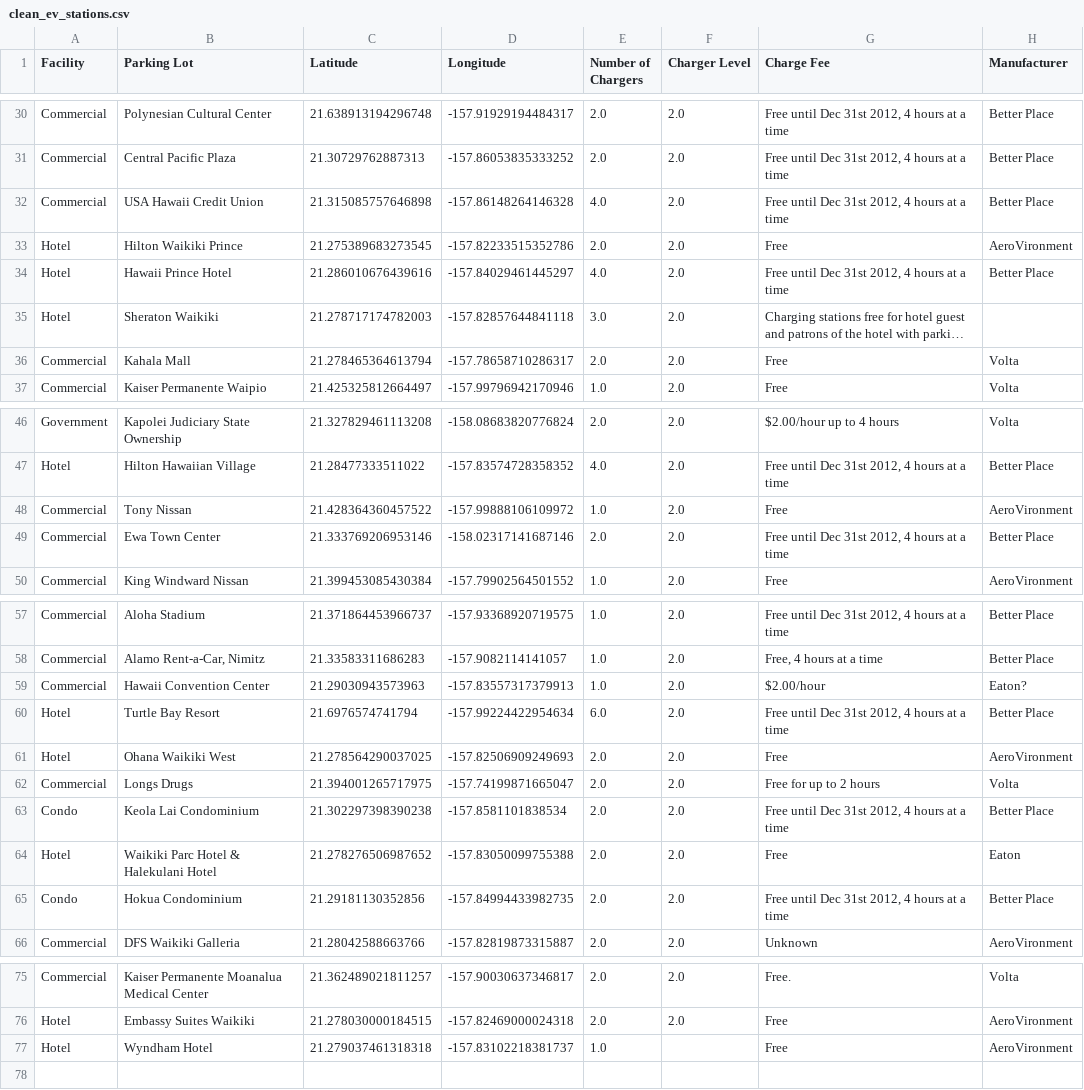
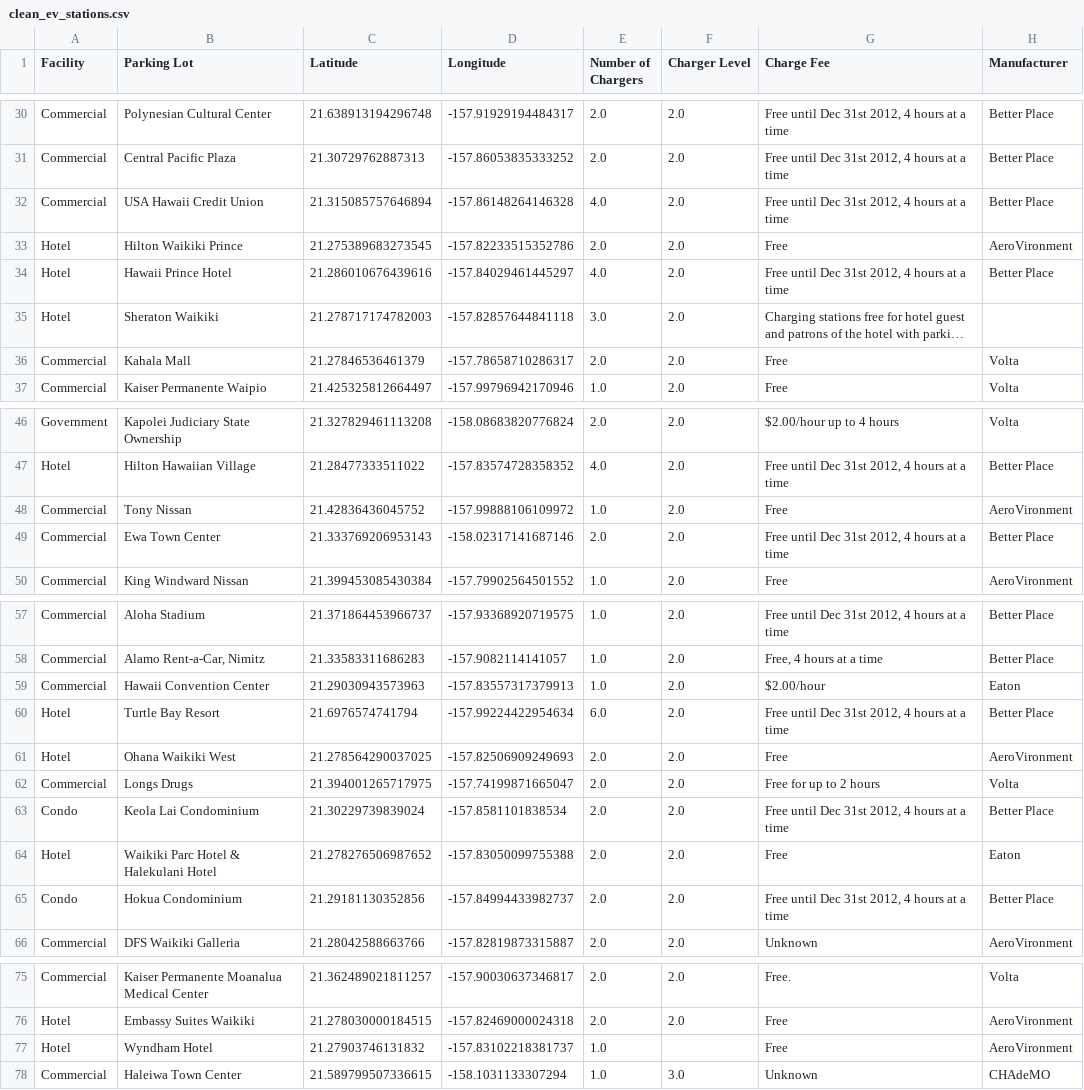
Before and after one commit to johankn/EV-charging-stations-dashboard, a CSV file: backend/data/clean_ev_stations.csv, drawn as a sheet; only a part is shown, gaps mark what is left out; long unchanged cells end in …; the diff covers the shown part only; the diff names each change by its address in the sheet, - before the commit and + after, or states it on an @@ line.

Commit message:
changed dataset

```diff
--- a/backend/data/clean_ev_stations.csv
+++ b/backend/data/clean_ev_stations.csv
-C32 (Latitude): 21.315085757646898
+C32 (Latitude): 21.315085757646894
-C36 (Latitude): 21.278465364613794
+C36 (Latitude): 21.27846536461379
-C48 (Latitude): 21.428364360457522
+C48 (Latitude): 21.42836436045752
-C49 (Latitude): 21.333769206953146
+C49 (Latitude): 21.333769206953143
-H59 (Manufacturer): Eaton?
+H59 (Manufacturer): Eaton
-C63 (Latitude): 21.302297398390238
+C63 (Latitude): 21.30229739839024
-D65 (Longitude): -157.84994433982735
+D65 (Longitude): -157.84994433982737
-C77 (Latitude): 21.279037461318318
+C77 (Latitude): 21.27903746131832
+row 78: Commercial | Haleiwa Town Center | 21.589799507336615 | -158.1031133307294 | 1.0 | 3.0 | Unknown | CHAdeMO
```
Also changed, not shown: 4 edited cells elsewhere in this file, 2 other files.
